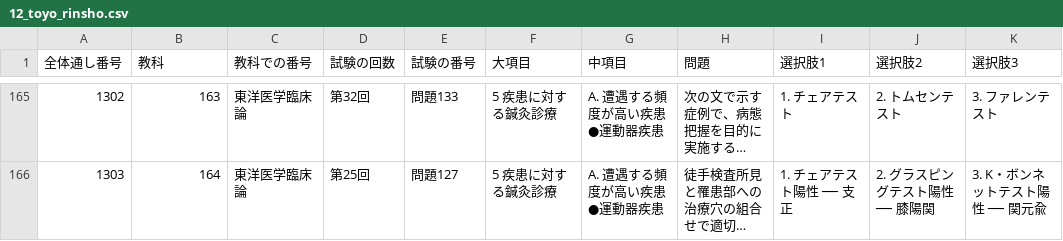
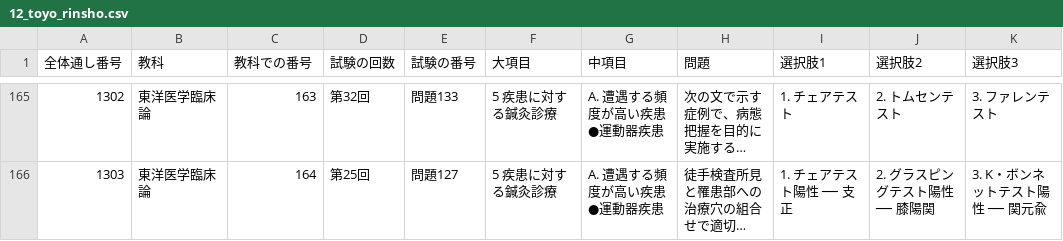
Before and after one commit to kaoman0079-ops/shinkyu_kokusitest, a CSV file: Csv/12_toyo_rinsho.csv, drawn as a sheet; only a part is shown, gaps mark what is left out; long unchanged cells end in …; the diff covers the shown part only; the diff names each change by its address in the sheet, - before the commit and + after, or states it on an @@ line.

```diff
--- a/Csv/12_toyo_rinsho.csv
+++ b/Csv/12_toyo_rinsho.csv
-B165 (教科): 163
+B165 (教科): 東洋医学臨床論
-C165 (教科での番号): 東洋医学臨床論
+C165 (教科での番号): 163
-B166 (教科): 164
+B166 (教科): 東洋医学臨床論
-C166 (教科での番号): 東洋医学臨床論
+C166 (教科での番号): 164
```
Also changed, not shown: 32 edited cells elsewhere in this file, Csv/13_hari.csv, Csv/14_kyu.csv, 3 other files.
